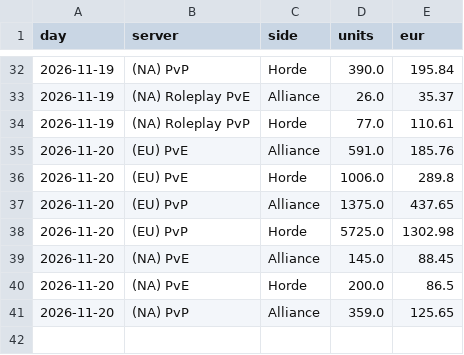
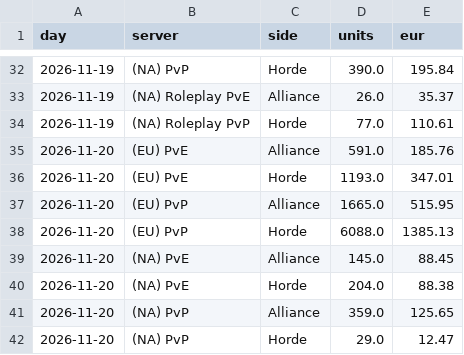
Before and after one commit to KornoticTheEnd/funpay-tracker, a CSV file: docs/report_sales.csv, drawn as a sheet; only a part is shown, gaps mark what is left out.

```diff
--- a/docs/report_sales.csv
+++ b/docs/report_sales.csv
@@ -35,7 +35,8 @@ day,server,side,units,eur
 2026-11-20,(EU) PvE,Alliance,591.0,185.76
-2026-11-20,(EU) PvE,Horde,1006.0,289.8
-2026-11-20,(EU) PvP,Alliance,1375.0,437.65
-2026-11-20,(EU) PvP,Horde,5725.0,1302.98
+2026-11-20,(EU) PvE,Horde,1193.0,347.01
+2026-11-20,(EU) PvP,Alliance,1665.0,515.95
+2026-11-20,(EU) PvP,Horde,6088.0,1385.13
 2026-11-20,(NA) PvE,Alliance,145.0,88.45
-2026-11-20,(NA) PvE,Horde,200.0,86.5
+2026-11-20,(NA) PvE,Horde,204.0,88.38
 2026-11-20,(NA) PvP,Alliance,359.0,125.65
+2026-11-20,(NA) PvP,Horde,29.0,12.47
```
Also changed, not shown: docs/report_prices.csv, 4 other files.
